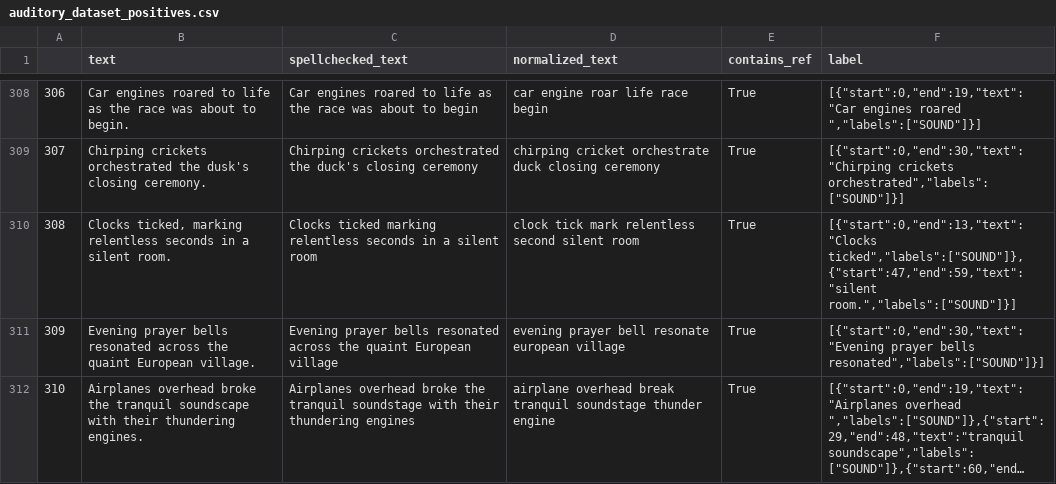
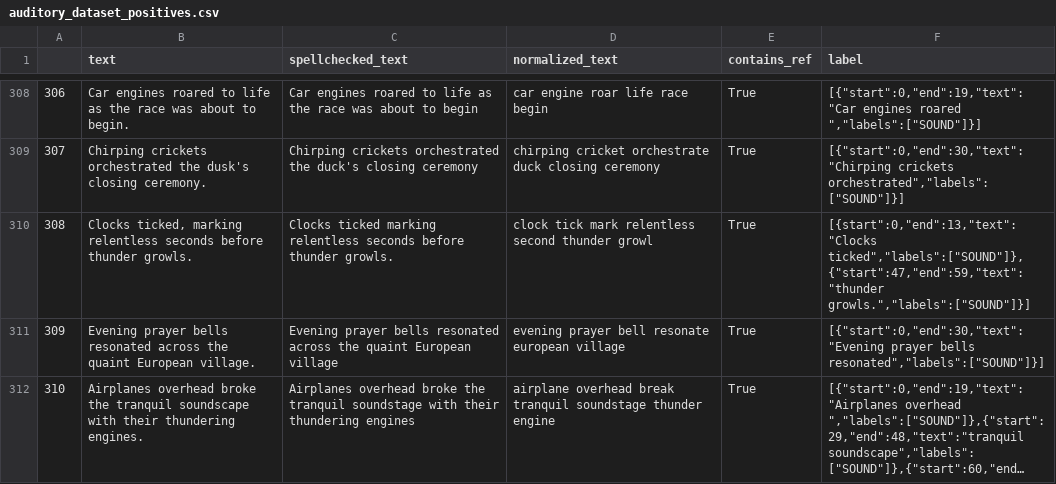
Before and after one commit to cfboscher/sense-lm, a CSV file: data/Auditory/auditory_dataset_positives.csv, drawn as a sheet; only a part is shown, gaps mark what is left out; long unchanged cells end in ….

```diff
--- a/data/Auditory/auditory_dataset_positives.csv
+++ b/data/Auditory/auditory_dataset_positives.csv
@@ -309,3 +309,3 @@
 307,Chirping crickets orchestrated the dusk's closing ceremony.,Chirping crickets orchestrated the duck's closing ceremony,chirping cricket orchestrate duck closing ceremony,True,"[{""start"":0,""end"":30,""text"":""Chirping crickets orchestrated"",""labels"":[""SOUND""]}]"
-308,"Clocks ticked, marking relentless seconds in a silent room.",Clocks ticked marking relentless seconds in a silent room,clock tick mark relentless second silent room,True,"[{""start"":0,""end"":13,""text"":""Clocks ticked"",""labels"":[""SOUND""]},{""start"":47,""end"":59,""text"":""silent room."",""labels"":[""SOUND""]}]"
+308,"Clocks ticked, marking relentless seconds before thunder growls.",Clocks ticked marking relentless seconds before thunder growls.,clock tick mark relentless second thunder growl,True,"[{start"":0,""end"":13,""text"":""Clocks ticked"",""labels"":[""SOUND""]},{""start"":47,""end"":59,""text"":""thunder growls."",""labels"":[""SOUND""]}]"
 309,Evening prayer bells resonated across the quaint European village.,Evening prayer bells resonated across the quaint European village,evening prayer bell resonate european village,True,"[{""start"":0,""end"":30,""text"":""Evening prayer bells resonated"",""labels"":[""SOUND""]}]"
```
Also changed, not shown: data/Auditory/auditory_dataset_full.csv.
